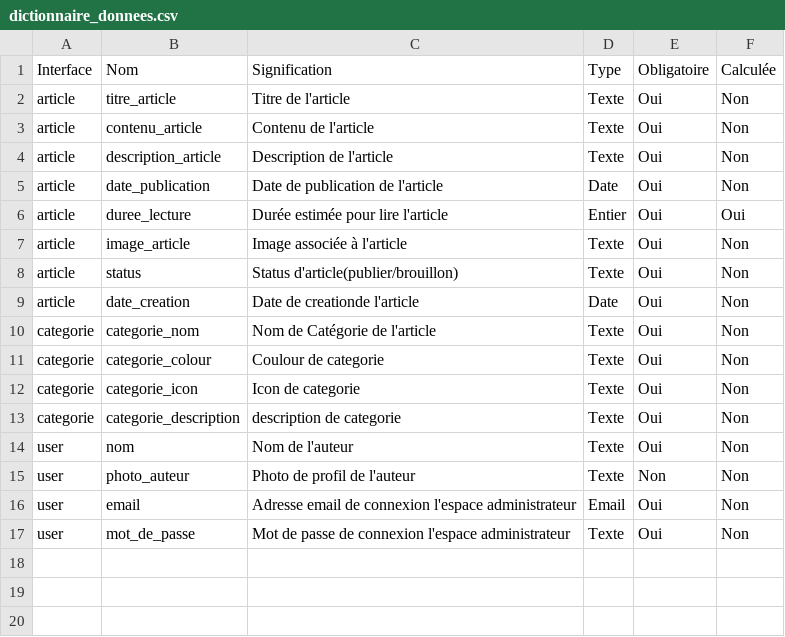
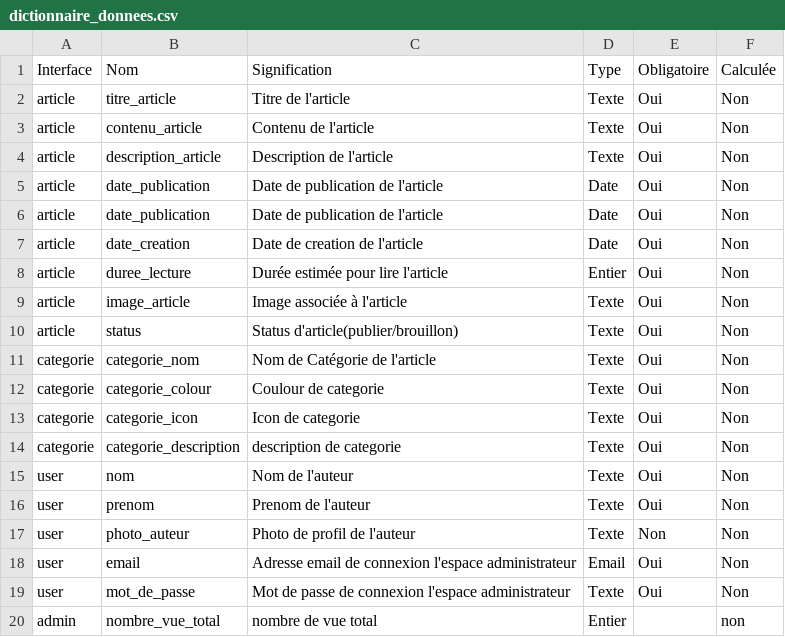
Before and after one commit to ranya-amzghar/Rappel-N1, a CSV file: tutoriels/Dictionner_de_donnee/dictionnaire_donnees.csv (was Dictionner_de_donnee/dictionnaire_donnees.csv), drawn as a sheet.

```diff
--- a/Dictionner_de_donnee/dictionnaire_donnees.csv
+++ b/tutoriels/Dictionner_de_donnee/dictionnaire_donnees.csv
@@ -5,6 +5,7 @@ article,description_article,Description de l'article,Texte,Oui,Non
 article,date_publication,Date de publication de l'article,Date,Oui,Non
-article,duree_lecture,Durée estimée pour lire l'article,Entier,Oui,Oui
+article,date_publication,Date de publication de l'article,Date,Oui,Non
+article,date_creation,Date de creation de l'article,Date,Oui,Non
+article,duree_lecture,Durée estimée pour lire l'article,Entier,Oui,Non
 article,image_article,Image associée à l'article,Texte,Oui,Non
 article,status,Status d'article(publier/brouillon),Texte,Oui,Non
-article,date_creation,Date de creationde l'article,Date,Oui,Non
 categorie,categorie_nom,Nom de Catégorie de l'article,Texte,Oui,Non
@@ -14,2 +15,3 @@ categorie,categorie_description,description de categorie,Texte,Oui,Non
 user,nom,Nom de l'auteur,Texte,Oui,Non
+user,prenom,Prenom de l'auteur,Texte,Oui,Non
 user,photo_auteur,Photo de profil de l'auteur,Texte,Non,Non
@@ -17 +19,2 @@ user,email,Adresse email de connexion l'espace administrateur,Email,Oui,Non
 user,mot_de_passe,Mot de passe de connexion l'espace administrateur,Texte,Oui,Non
+admin,nombre_vue_total,nombre de vue total,Entier,,non
```
Also changed, not shown: 1 other file.
